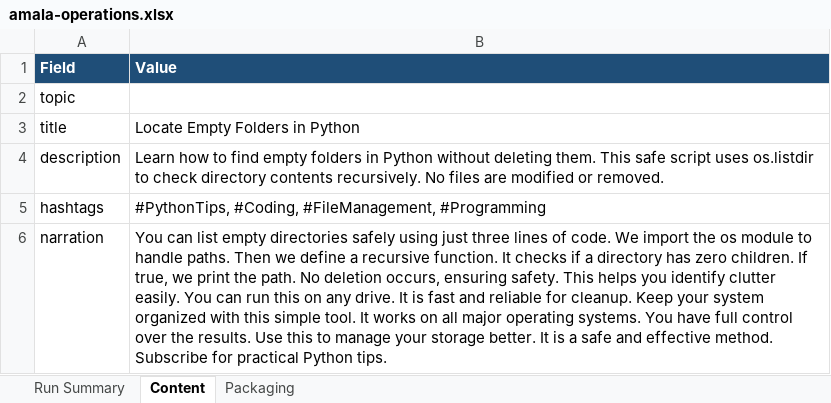
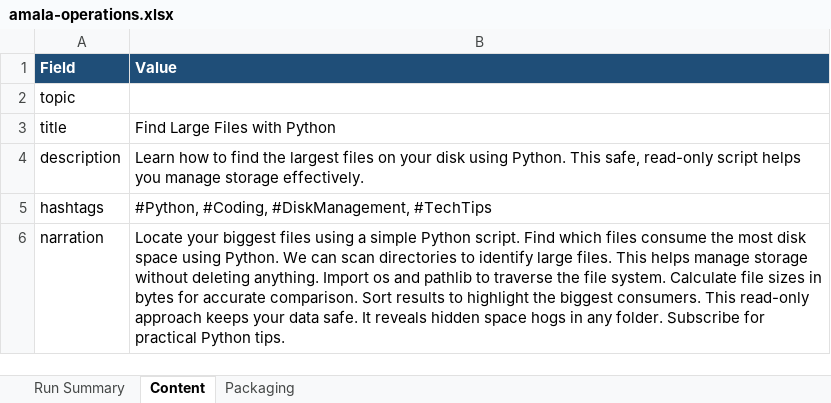
Before and after one commit to amalraj020-a11y/automated-YT-operations, an Excel workbook: reports/latest/amala-operations.xlsx, sheet Content, drawn as a sheet; values as stored, in another font and other column widths than the file's, no borders; the diff names each change by its address in the sheet, - before the commit and + after, or states it on an @@ line.

```diff
--- a/reports/latest/amala-operations.xlsx (sheet Content)
+++ b/reports/latest/amala-operations.xlsx (sheet Content)
-B3 (Value): Locate Empty Folders in Python
+B3 (Value): Find Large Files with Python
-B4 (Value): …to find empty folders in Python without deleting them. This safe script uses os.listdir to check directory contents recursively. No files are modified or removed.
+B4 (Value): …to find the largest files on your disk using Python. This safe, read-only script helps you manage storage effectively.
-B5 (Value): #PythonTips, #Coding, #FileManagement, #Programming
+B5 (Value): #Python, #Coding, #DiskManagement, #TechTips
-B6 (Value): You can list empty directories safely using just three lines of code. We import the os module to handle paths. Then we define a recursive function. It checks if a directory has zero children. If true, we print the path. No deletion occurs, ensuring safety. This helps you identify clutter easily. You can run this on any drive. It is fast and reliable for cleanup. Keep your system organized with this simple tool. It works on all major operating systems. You have full control over the results. Use this to manage your storage better. It is a safe and effective method. Subscribe for…
+B6 (Value): Locate your biggest files using a simple Python script. Find which files consume the most disk space using Python. We can scan directories to identify large files. This helps manage storage without deleting anything. Import os and pathlib to traverse the file system. Calculate file sizes in bytes for accurate comparison. Sort results to highlight the biggest consumers. This read-only approach keeps your data safe. It reveals hidden space hogs in any folder. Subscribe for…
```
Also changed, not shown: sheet Run Summary, sheet Packaging.
